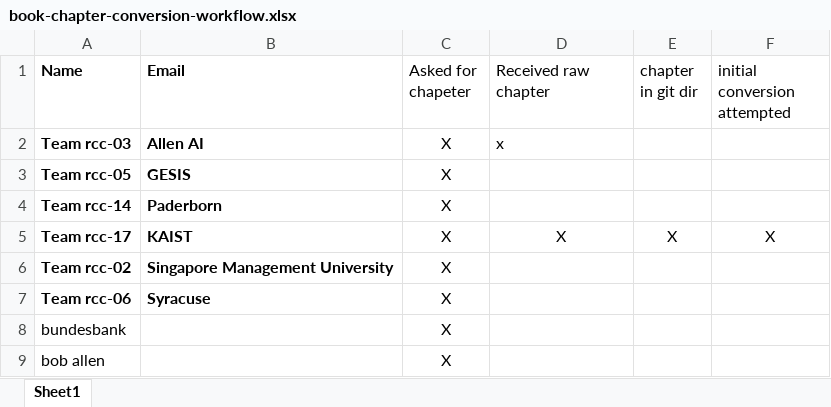
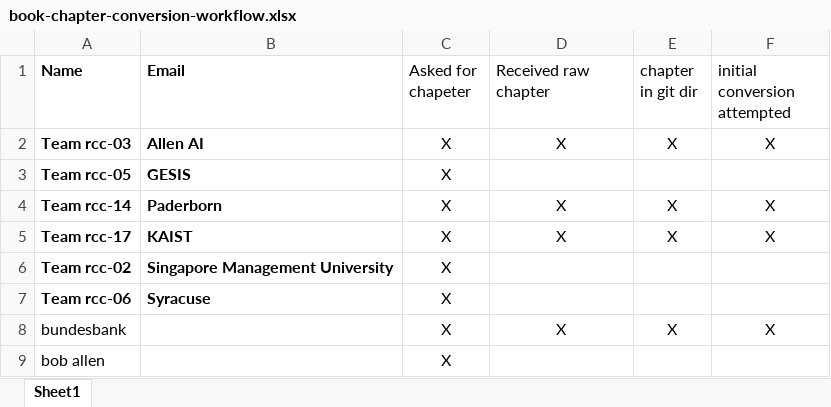
Before and after one commit to rich-context-competition/rich-context-book-2019, an Excel workbook: book-chapter-conversion-workflow.xlsx, sheet Sheet1, drawn as a sheet; values as stored, in another font and other column widths than the file's, no borders; the diff names each change by its address in the sheet, - before the commit and + after, or states it on an @@ line.

Commit message:
updating chapter status

```diff
--- a/book-chapter-conversion-workflow.xlsx (sheet Sheet1)
+++ b/book-chapter-conversion-workflow.xlsx (sheet Sheet1)
-D2 (Received raw chapter): x
+D2 (Received raw chapter): X
-D2 alignment: left
+D2 alignment: center
-E2 (chapter in git dir): (empty)
+E2 (chapter in git dir): X
-F2 (initial conversion attempted): (empty)
+F2 (initial conversion attempted): X
-D4 (Received raw chapter): (empty)
+D4 (Received raw chapter): X
-E4 (chapter in git dir): (empty)
+E4 (chapter in git dir): X
-F4 (initial conversion attempted): (empty)
+F4 (initial conversion attempted): X
-D8 (Received raw chapter): (empty)
+D8 (Received raw chapter): X
-E8 (chapter in git dir): (empty)
+E8 (chapter in git dir): X
-F8 (initial conversion attempted): (empty)
+F8 (initial conversion attempted): X
```
